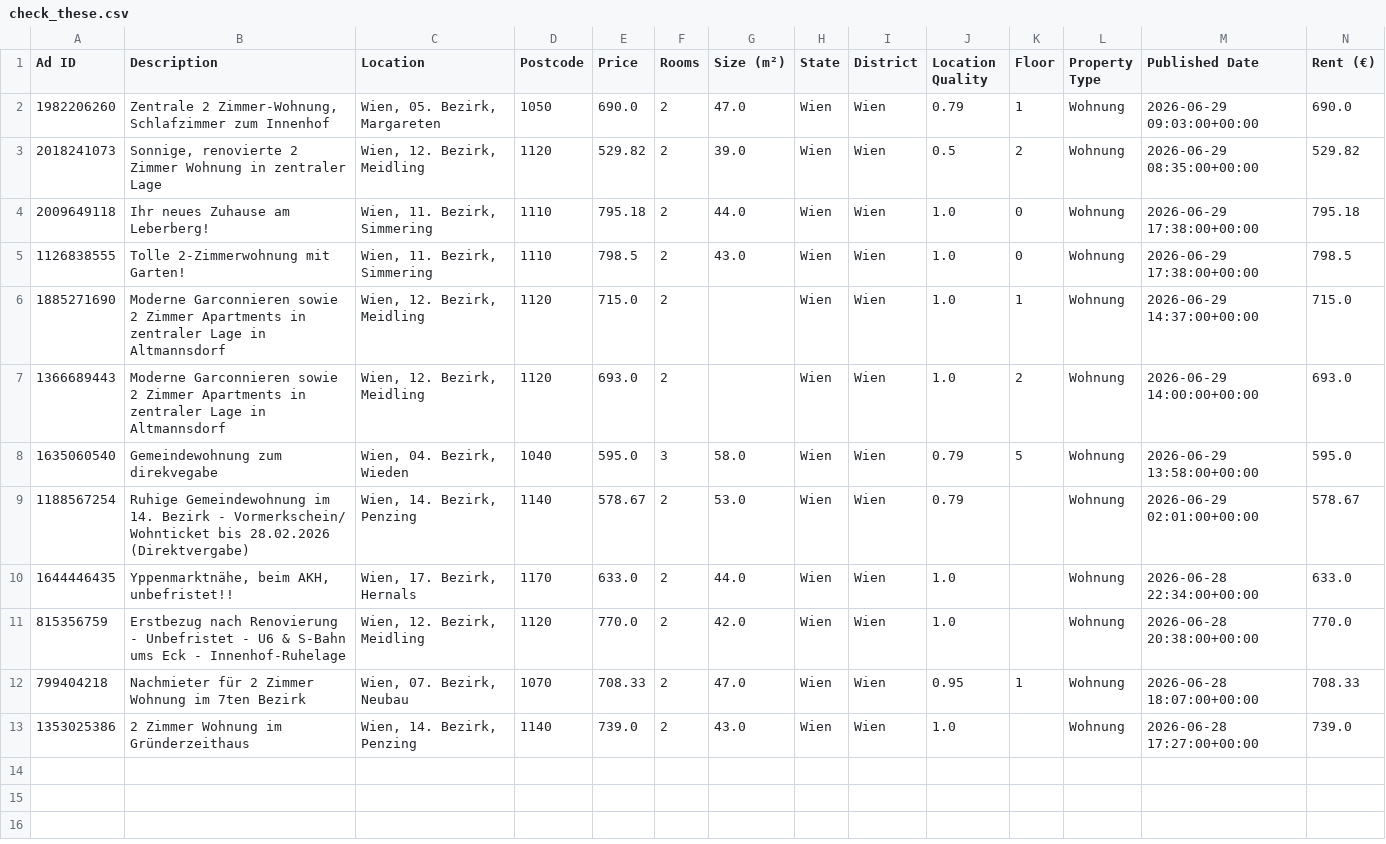
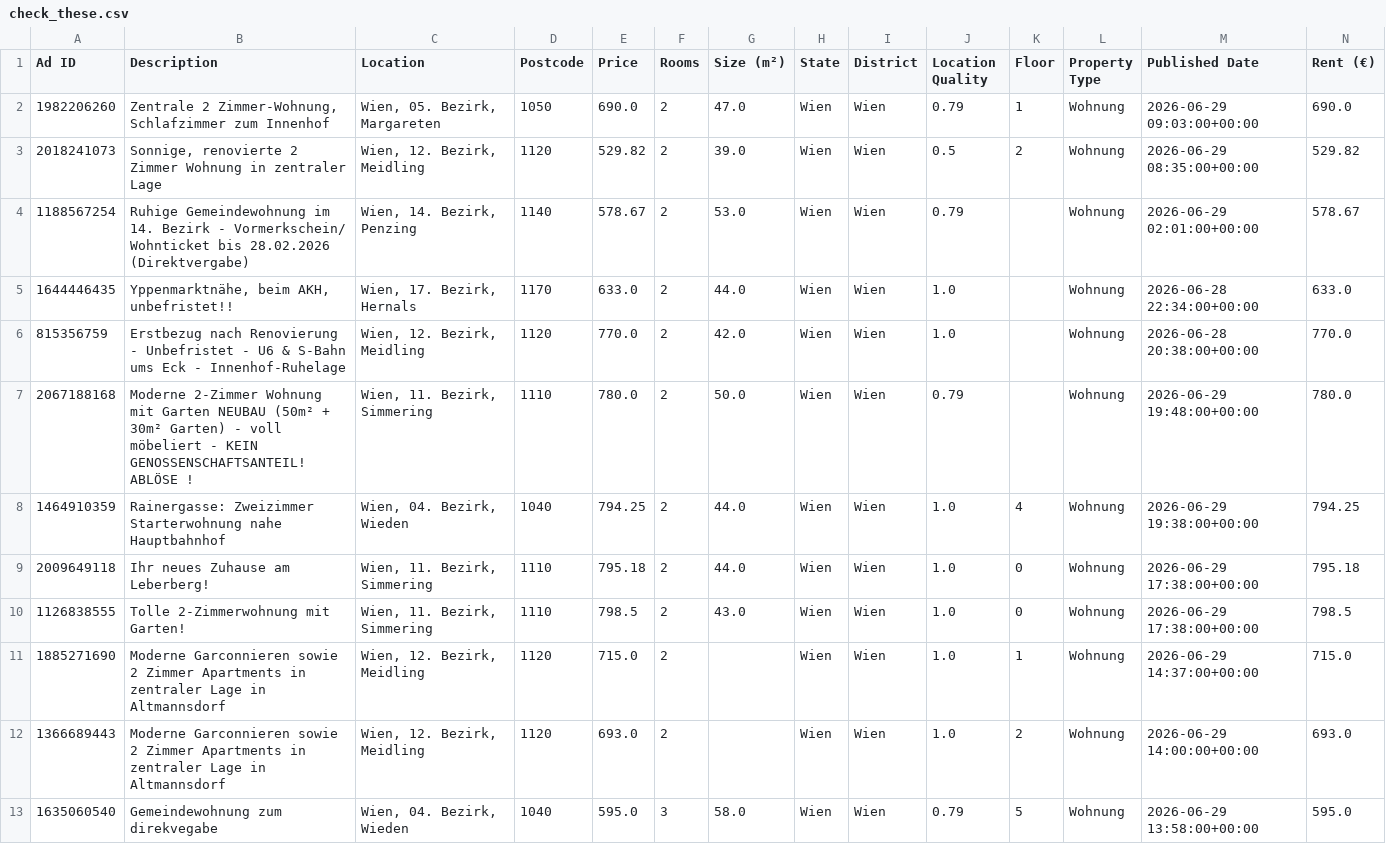
Before and after one commit to AthomsG/renting-in-vienna, a CSV file: check_these.csv, drawn as a sheet; only a part is shown; removed rows and columns are numbered as before the commit, all else as after; rows hold the shown columns only; the diff names each change by its address in the sheet, - before the commit and + after, or states it on an @@ line.

```diff
--- a/check_these.csv
+++ b/check_these.csv
@@ row 9 moved to row 4: 1188567254 @@
@@ row 10 moved to row 5: 1644446435 @@
@@ row 11 moved to row 6: 815356759 @@
+row 7: 2067188168 | Moderne 2-Zimmer Wohnung mit Garten NEUBAU (50m² + 30m² Garten) - voll möbeliert - KEIN GENOSSENSCHAFTSANTEIL! ABLÖSE ! | Wien, 11. Bezirk, Simmering | 1110 | 780.0 | 2 | 50.0 | Wien | Wien | 0.79 |  | Wohnung | 2026-06-29 19:48:00+00:00 | 780.0
+row 8: 1464910359 | Rainergasse: Zweizimmer Starterwohnung nahe Hauptbahnhof | Wien, 04. Bezirk, Wieden | 1040 | 794.25 | 2 | 44.0 | Wien | Wien | 1.0 | 4 | Wohnung | 2026-06-29 19:38:00+00:00 | 794.25
-row 12: 799404218 | Nachmieter für 2 Zimmer Wohnung im 7ten Bezirk | Wien, 07. Bezirk, Neubau | 1070 | 708.33 | 2 | 47.0 | Wien | Wien | 0.95 | 1 | Wohnung | 2026-06-28 18:07:00+00:00 | 708.33
-row 13: 1353025386 | 2 Zimmer Wohnung im Gründerzeithaus | Wien, 14. Bezirk, Penzing | 1140 | 739.0 | 2 | 43.0 | Wien | Wien | 1.0 |  | Wohnung | 2026-06-28 17:27:00+00:00 | 739.0
```
Also changed, not shown: listings/rental_data.csv, 1 other file.
